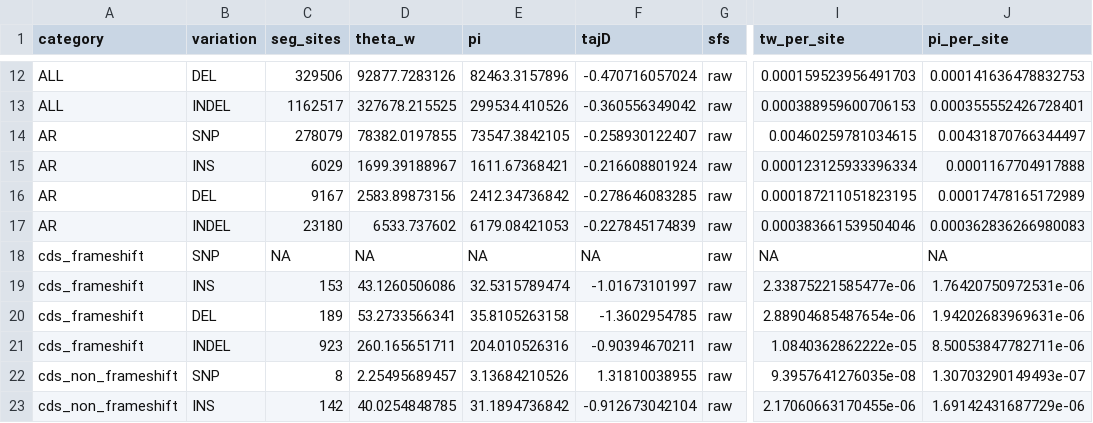
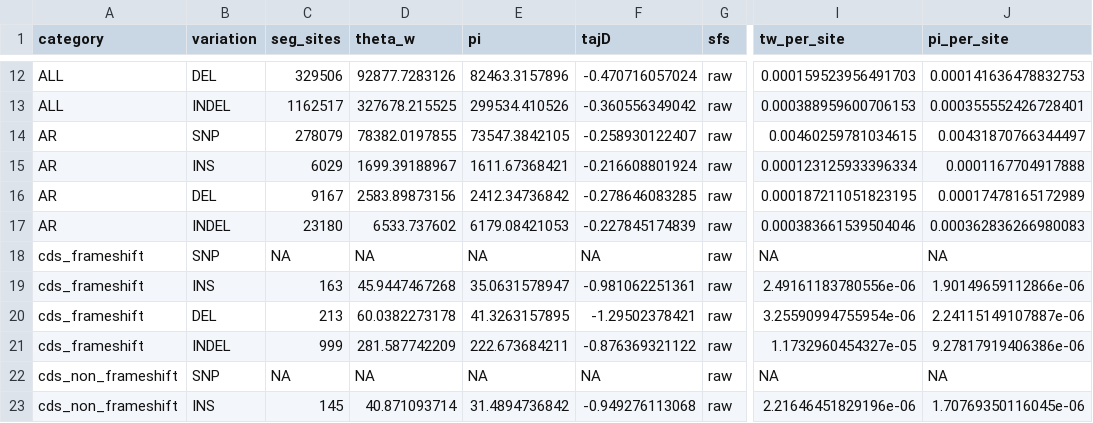
Before and after one commit to henryjuho/parus_indel, a CSV file: summary_analyses/bgi10_summary_stats.csv, drawn as a sheet; only a part is shown, gaps mark what is left out; the diff covers the shown part only; the diff names each change by its address in the sheet, - before the commit and + after, or states it on an @@ line.

```diff
--- a/summary_analyses/bgi10_summary_stats.csv
+++ b/summary_analyses/bgi10_summary_stats.csv
-C19 (seg_sites): 153
+C19 (seg_sites): 163
-D19 (theta_w): 43.1260506086
+D19 (theta_w): 45.9447467268
-E19 (pi): 32.5315789474
+E19 (pi): 35.0631578947
-F19 (tajD): -1.01673101997
+F19 (tajD): -0.981062251361
-I19 (tw_per_site): 2.33875221585477e-06
+I19 (tw_per_site): 2.49161183780556e-06
-J19 (pi_per_site): 1.76420750972531e-06
+J19 (pi_per_site): 1.90149659112866e-06
-C20 (seg_sites): 189
+C20 (seg_sites): 213
-D20 (theta_w): 53.2733566341
+D20 (theta_w): 60.0382273178
-E20 (pi): 35.8105263158
+E20 (pi): 41.3263157895
-F20 (tajD): -1.3602954785
+F20 (tajD): -1.29502378421
-I20 (tw_per_site): 2.88904685487654e-06
+I20 (tw_per_site): 3.25590994755954e-06
-J20 (pi_per_site): 1.94202683969631e-06
+J20 (pi_per_site): 2.24115149107887e-06
-C21 (seg_sites): 923
+C21 (seg_sites): 999
-D21 (theta_w): 260.165651711
+D21 (theta_w): 281.587742209
-E21 (pi): 204.010526316
+E21 (pi): 222.673684211
-F21 (tajD): -0.90394670211
+F21 (tajD): -0.876369321122
-I21 (tw_per_site): 1.0840362862222e-05
+I21 (tw_per_site): 1.1732960454327e-05
-J21 (pi_per_site): 8.50053847782711e-06
+J21 (pi_per_site): 9.27817919406386e-06
-C22 (seg_sites): 8
+C22 (seg_sites): NA
-D22 (theta_w): 2.25495689457
+D22 (theta_w): NA
-E22 (pi): 3.13684210526
+E22 (pi): NA
-F22 (tajD): 1.31810038955
+F22 (tajD): NA
-I22 (tw_per_site): 9.3957641276035e-08
+I22 (tw_per_site): NA
-J22 (pi_per_site): 1.30703290149493e-07
+J22 (pi_per_site): NA
-C23 (seg_sites): 142
+C23 (seg_sites): 145
-D23 (theta_w): 40.0254848785
+D23 (theta_w): 40.871093714
-E23 (pi): 31.1894736842
+E23 (pi): 31.4894736842
-F23 (tajD): -0.912673042104
+F23 (tajD): -0.949276113068
-I23 (tw_per_site): 2.17060663170455e-06
+I23 (tw_per_site): 2.21646451829196e-06
-J23 (pi_per_site): 1.69142431687729e-06
+J23 (pi_per_site): 1.70769350116045e-06
```
Also changed, not shown: 54 edited cells elsewhere in this file, 2 other files.
